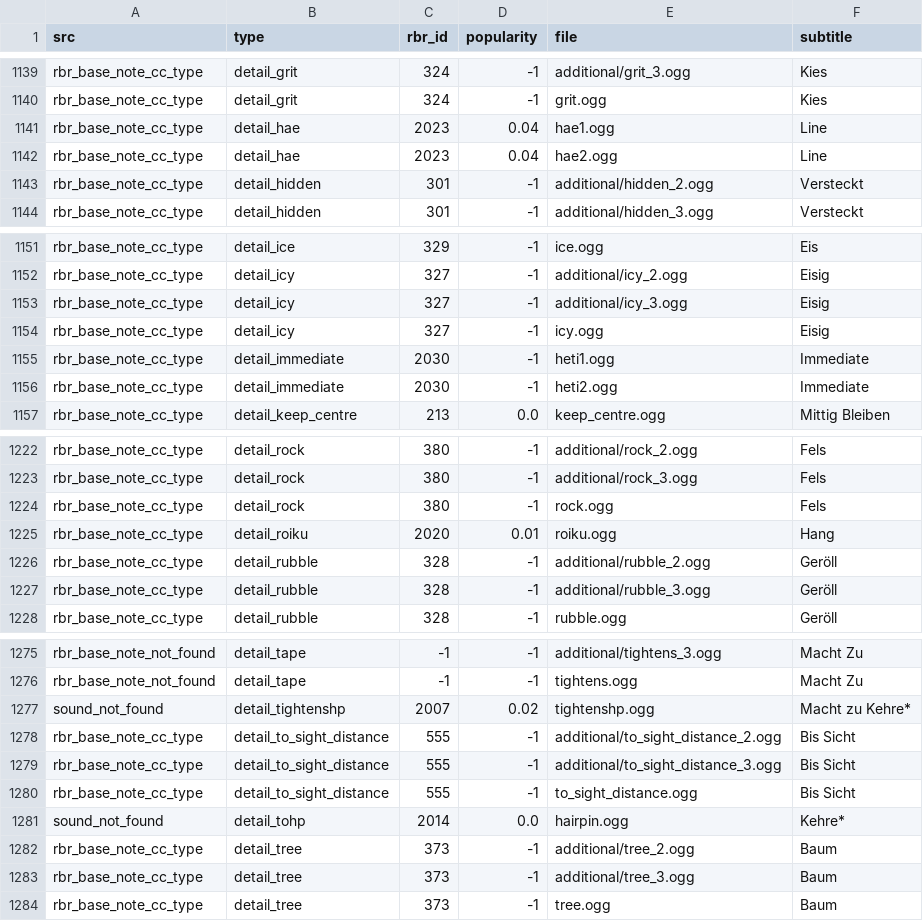
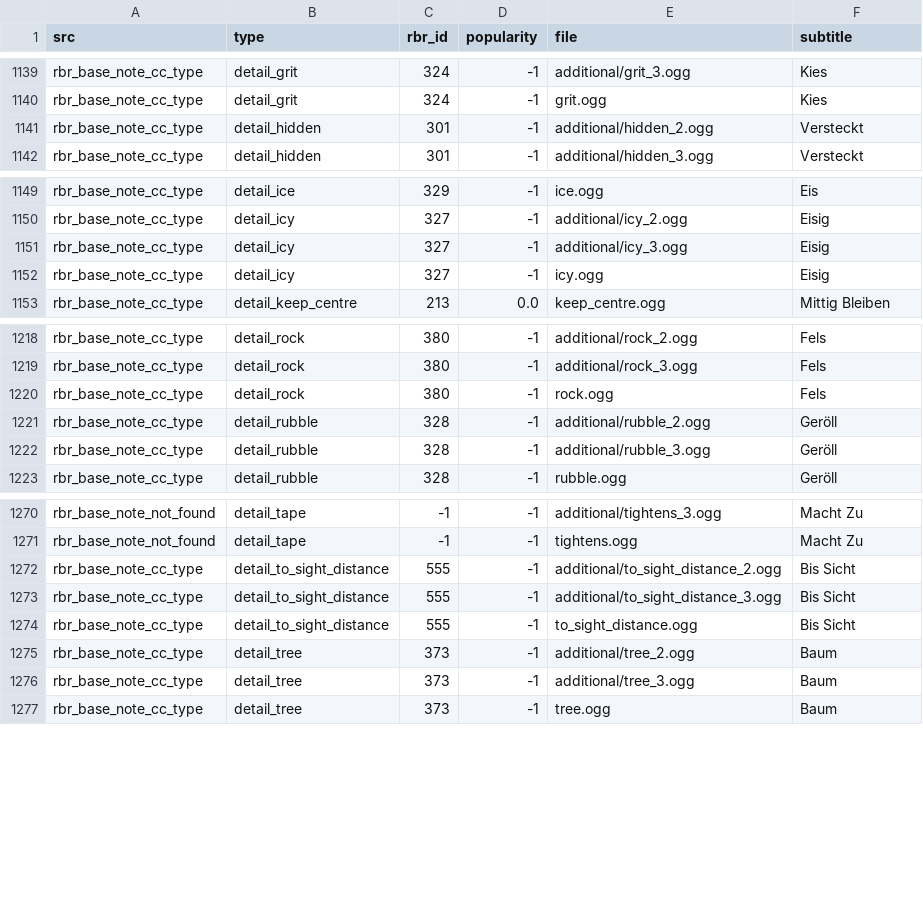
Before and after one commit to durandom/cc_codriver, a CSV file: out/bollinger-cc.csv, drawn as a sheet; only a part is shown, gaps mark what is left out.

Commit message:
Fix mapping issue in CoDriver class and remove unused sound files

```diff
--- a/out/bollinger-cc.csv
+++ b/out/bollinger-cc.csv
@@ -1140,4 +1140,2 @@ rbr_base_note_cc_type,detail_grit,324,-1,additional/grit_3.ogg,Kies
 rbr_base_note_cc_type,detail_grit,324,-1,grit.ogg,Kies
-rbr_base_note_cc_type,detail_hae,2023,0.04,hae1.ogg,Line
-rbr_base_note_cc_type,detail_hae,2023,0.04,hae2.ogg,Line
 rbr_base_note_cc_type,detail_hidden,301,-1,additional/hidden_2.ogg,Versteckt
@@ -1154,4 +1152,2 @@ rbr_base_note_cc_type,detail_icy,327,-1,additional/icy_3.ogg,Eisig
 rbr_base_note_cc_type,detail_icy,327,-1,icy.ogg,Eisig
-rbr_base_note_cc_type,detail_immediate,2030,-1,heti1.ogg,Immediate
-rbr_base_note_cc_type,detail_immediate,2030,-1,heti2.ogg,Immediate
 rbr_base_note_cc_type,detail_keep_centre,213,0.0,keep_centre.ogg,Mittig Bleiben
@@ -1224,3 +1220,2 @@ rbr_base_note_cc_type,detail_rock,380,-1,additional/rock_3.ogg,Fels
 rbr_base_note_cc_type,detail_rock,380,-1,rock.ogg,Fels
-rbr_base_note_cc_type,detail_roiku,2020,0.01,roiku.ogg,Hang
 rbr_base_note_cc_type,detail_rubble,328,-1,additional/rubble_2.ogg,Geröll
@@ -1276,3 +1271,2 @@ rbr_base_note_not_found,detail_tape,-1,-1,additional/tightens_3.ogg,Macht Zu
 rbr_base_note_not_found,detail_tape,-1,-1,tightens.ogg,Macht Zu
-sound_not_found,detail_tightenshp,2007,0.02,tightenshp.ogg,Macht zu Kehre*
 rbr_base_note_cc_type,detail_to_sight_distance,555,-1,additional/to_sight_distance_2.ogg,Bis Sicht
@@ -1280,3 +1274,2 @@ rbr_base_note_cc_type,detail_to_sight_distance,555,-1,additional/to_sight_distan
 rbr_base_note_cc_type,detail_to_sight_distance,555,-1,to_sight_distance.ogg,Bis Sicht
-sound_not_found,detail_tohp,2014,0.0,hairpin.ogg,Kehre*
 rbr_base_note_cc_type,detail_tree,373,-1,additional/tree_2.ogg,Baum
```
Also changed, not shown: 1 other file.
